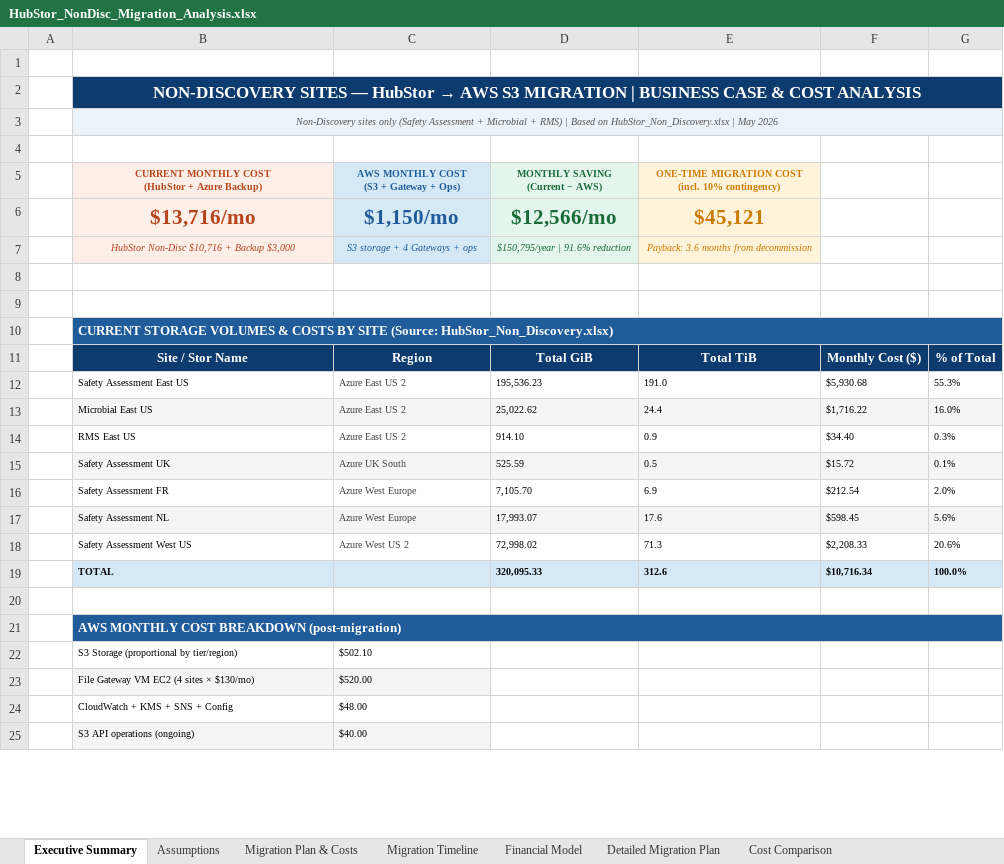
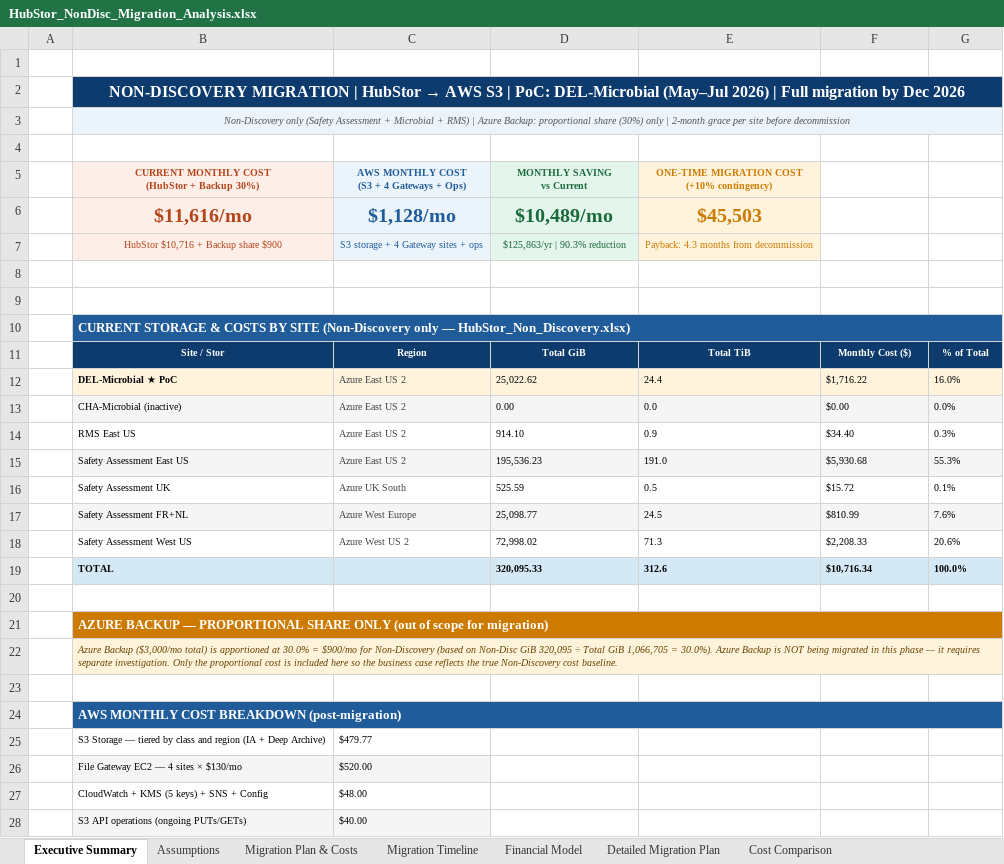
Before and after one commit to AI-and-I-26/sop-generation-agent-poc, an Excel workbook: outputs/HubStor_NonDisc_Migration_Analysis.xlsx, sheet Executive Summary, drawn as a sheet; only a part is shown; values as stored, in another font and other column widths than the file's, no borders; removed rows and columns are numbered as before the commit, all else as after; ↵ is a line break in a cell; the diff covers the shown part only; the diff names each change by its address in the sheet, - before the commit and + after, or states it on an @@ line.

```diff
--- a/outputs/HubStor_NonDisc_Migration_Analysis.xlsx (sheet Executive Summary)
+++ b/outputs/HubStor_NonDisc_Migration_Analysis.xlsx (sheet Executive Summary)
@@ B2: NON-DISCOVERY SITES — HubStor → AWS S3 MIGRATION | BUSINESS CASE & COST ANALYSIS → NON-DISCOVERY MIGRATION | HubStor → AWS S3 | PoC: DEL-Microbial (May–Jul 2026) | Full migration by Dec 2026 @@
@@ B2 text size: smaller @@
-B3: Non-Discovery sites only (Safety Assessment + Microbial + RMS) | Based on HubStor_Non_Discovery.xlsx | May 2026
+B3: Non-Discovery only (Safety Assessment + Microbial + RMS) | Azure Backup: proportional share (30%) only | 2-month grace per site before decommission
-B5: CURRENT MONTHLY COST ↵ (HubStor + Azure Backup)
+B5: CURRENT MONTHLY COST ↵ (HubStor + Backup 30%)
-C5: AWS MONTHLY COST ↵ (S3 + Gateway + Ops)
+C5: AWS MONTHLY COST ↵ (S3 + 4 Gateways + Ops)
-D5: MONTHLY SAVING ↵ (Current − AWS)
+D5: MONTHLY SAVING ↵ vs Current
-E5: ONE-TIME MIGRATION COST ↵ (incl. 10% contingency)
+E5: ONE-TIME MIGRATION COST ↵ (+10% contingency)
-row 6:  | $13,716/mo | $1,150/mo | $12,566/mo | $45,121
+row 6:  | $11,616/mo | $1,128/mo | $10,489/mo | $45,503
-B7: HubStor Non-Disc $10,716 + Backup $3,000
+B7: HubStor $10,716 + Backup share $900
-B7:E7 italic: on
+B7:E7 italic: off
-C7: S3 storage + 4 Gateways + ops
+C7: S3 storage + 4 Gateway sites + ops
-D7 (MONTHLY SAVING vs Current): $150,795/year | 91.6% reduction
+D7 (MONTHLY SAVING vs Current): $125,863/yr | 90.3% reduction
-E7: Payback: 3.6 months from decommission
+E7: Payback: 4.3 months from decommission
-B10: CURRENT STORAGE VOLUMES & COSTS BY SITE (Source: HubStor_Non_Discovery.xlsx)
+B10: CURRENT STORAGE & COSTS BY SITE (Non-Discovery only — HubStor_Non_Discovery.xlsx)
-B11: Site / Stor Name
+B11: Site / Stor
@@ B11:G11 text size: smaller @@
+row 12:  | DEL-Microbial ★ PoC | Azure East US 2 | 25,022.62 | 24.4 | $1,716.22 | 16.0%
+row 13:  | CHA-Microbial (inactive) | Azure East US 2 | 0.00 | 0.0 | $0.00 | 0.0%
-B15:G15 fill: none
+B15:G15 fill: #F5F5F5
-row 13:  | Microbial East US | Azure East US 2 | 25,022.62 | 24.4 | $1,716.22 | 16.0%
-B16:G16 fill: #F5F5F5
+B16:G16 fill: none
-row 16:  | Safety Assessment FR | Azure West Europe | 7,105.70 | 6.9 | $212.54 | 2.0%
-row 17:  | Safety Assessment NL | Azure West Europe | 17,993.07 | 17.6 | $598.45 | 5.6%
+row 17:  | Safety Assessment FR+NL | Azure West Europe | 25,098.77 | 24.5 | $810.99 | 7.6%
+row 21:  | AZURE BACKUP — PROPORTIONAL SHARE ONLY (out of scope for migration)
+row 22:  | Azure Backup ($3,000/mo total) is apportioned at 30.0% = $900/mo for Non-Discovery (based on Non-Disc GiB 320,095 ÷ Total GiB 1,066,705 = 30.0%). Azure Backup is NOT being migrated in this phase — it requires separate investigation. Only the proportional cost is included here so the business case reflects the true Non-Discovery cost baseline.
+row 23: (empty)
-row 22:  | S3 Storage (proportional by tier/region) | $502.10
+row 25:  | S3 Storage — tiered by class and region (IA + Deep Archive) | $479.77
-B26: File Gateway VM EC2 (4 sites × $130/mo)
+B26: File Gateway EC2 — 4 sites × $130/mo
-B27: CloudWatch + KMS + SNS + Config
+B27: CloudWatch + KMS (5 keys) + SNS + Config
-B28: S3 API operations (ongoing)
+B28: S3 API operations (ongoing PUTs/GETs)
```
Also changed, not shown: 2 edited cells and cell formats elsewhere in this sheet, sheet Detailed Migration Plan, sheet Migration Timeline, sheet Financial Model, sheet Migration Plan & Costs, sheet Assumptions, sheet Cost Comparison.
